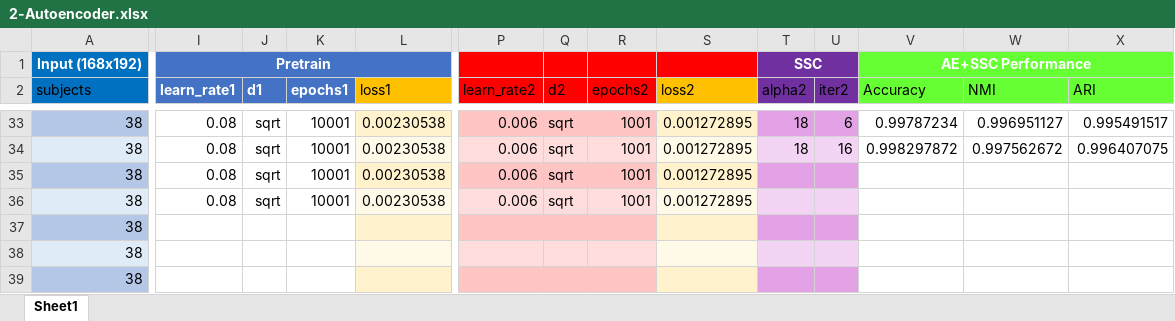
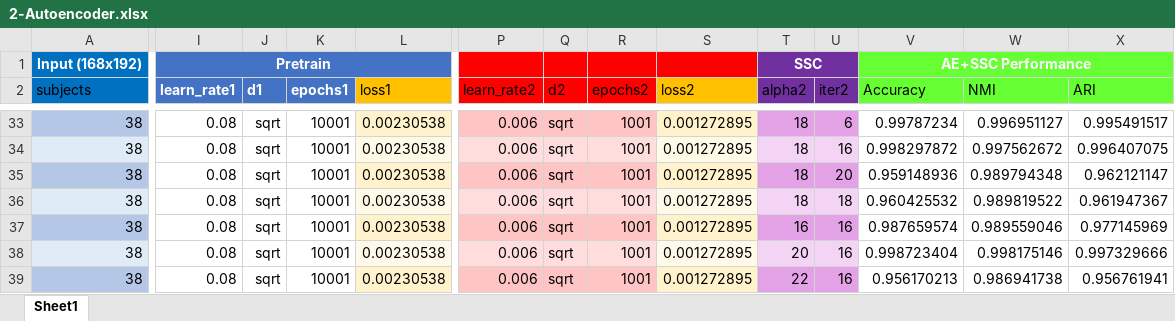
Before and after one commit to zheng-alice/Deep-Subspace-Clustering, an Excel workbook: 2-Autoencoder.xlsx, sheet Sheet1, drawn as a sheet; only a part is shown, gaps mark what is left out; values as stored, in another font and other column widths than the file's, no borders; conditional formats and table styles not drawn; the diff covers the shown part only; the diff names each change by its address in the sheet, - before the commit and + after, or states it on an @@ line.

```diff
--- a/2-Autoencoder.xlsx (sheet Sheet1)
+++ b/2-Autoencoder.xlsx (sheet Sheet1)
-T35:T36 (alpha2): (empty)
+T35:T36 (alpha2): 18
-U35 (iter2): (empty)
+U35 (iter2): 20
-V35 (Accuracy): (empty)
+V35 (Accuracy): 0.959148936
-W35 (NMI): (empty)
+W35 (NMI): 0.989794348
-X35 (ARI): (empty)
+X35 (ARI): 0.962121147
-U36 (iter2): (empty)
+U36 (iter2): 18
-V36 (Accuracy): (empty)
+V36 (Accuracy): 0.960425532
-W36 (NMI): (empty)
+W36 (NMI): 0.989819522
-X36 (ARI): (empty)
+X36 (ARI): 0.961947367
-I37:I39 (learn_rate1): (empty)
+I37:I39 (learn_rate1): 0.08
-J37:J39 (d1): (empty)
+J37:J39 (d1): sqrt
-K37:K39 (epochs1): (empty)
+K37:K39 (epochs1): 10001
-L37:L39 (loss1): (empty)
+L37:L39 (loss1): 0.00230538
-P37:P39 (learn_rate2): (empty)
+P37:P39 (learn_rate2): 0.006
-Q37:Q39 (d2): (empty)
+Q37:Q39 (d2): sqrt
-R37:R39 (epochs2): (empty)
+R37:R39 (epochs2): 1001
-S37:S39 (loss2): (empty)
+S37:S39 (loss2): 0.001272895
-T37 (alpha2): (empty)
+T37 (alpha2): 16
-U37:U39 (iter2): (empty)
+U37:U39 (iter2): 16
-V37 (Accuracy): (empty)
+V37 (Accuracy): 0.987659574
-W37 (NMI): (empty)
+W37 (NMI): 0.989559046
-X37 (ARI): (empty)
+X37 (ARI): 0.977145969
-T38 (alpha2): (empty)
+T38 (alpha2): 20
-V38 (Accuracy): (empty)
+V38 (Accuracy): 0.998723404
-W38 (NMI): (empty)
+W38 (NMI): 0.998175146
-X38 (ARI): (empty)
+X38 (ARI): 0.997329666
-T39 (alpha2): (empty)
+T39 (alpha2): 22
-V39 (Accuracy): (empty)
+V39 (Accuracy): 0.956170213
-W39 (NMI): (empty)
+W39 (NMI): 0.986941738
-X39 (ARI): (empty)
+X39 (ARI): 0.956761941
```
Also changed, not shown: 7 removed rows and 52 edited cells elsewhere in this sheet, 6 other files.
